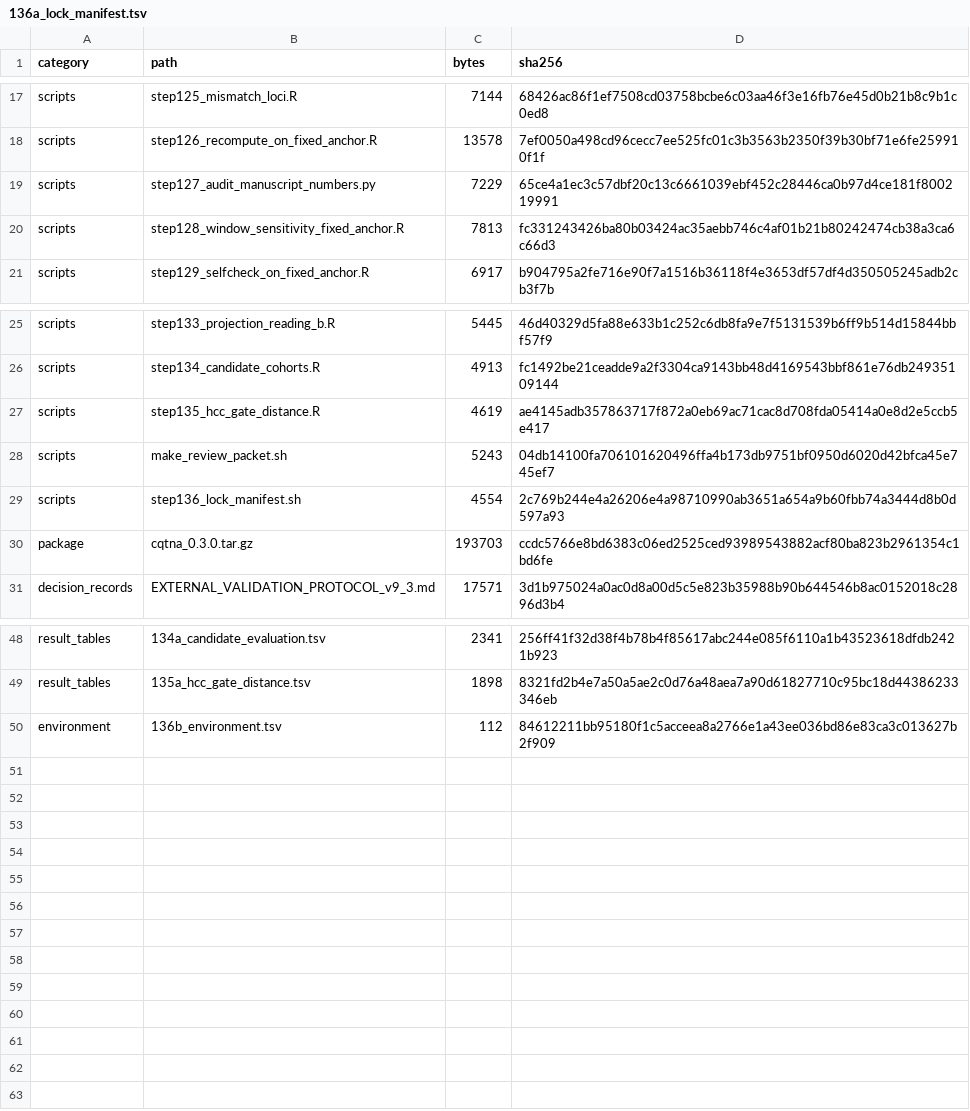
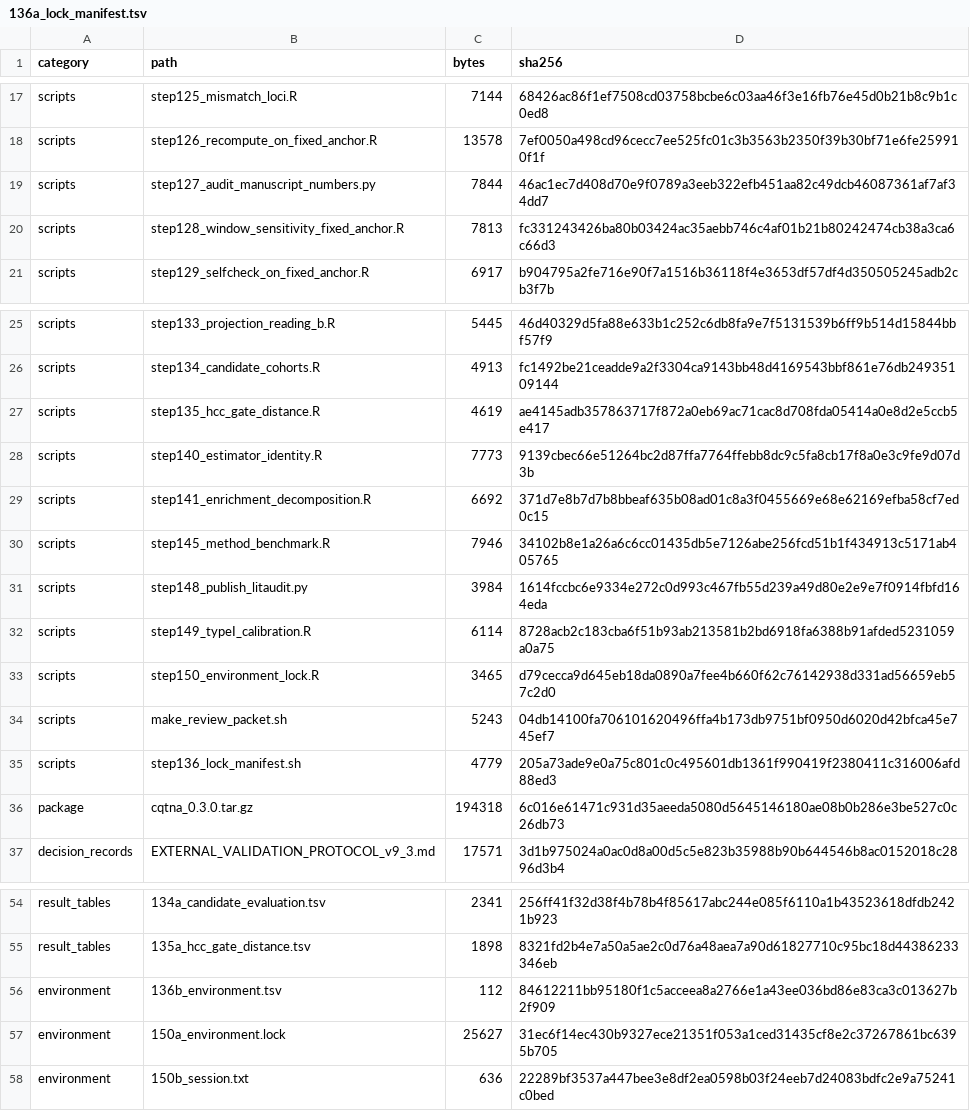
Before and after one commit to tangrzh3/cqtna-audit, a TSV file: 136a_lock_manifest.tsv, drawn as a sheet; only a part is shown, gaps mark what is left out.

Commit message:
Item 6, the part that does not need the author: a real environment lockfile
226 packages with exact versions -- 19 the analysis calls directly, 207 pulled
in recursively -- in renv.lock's JSON structure, so renv::restore() reads it,
plus the full sessionInfo. susieR 0.14.2, coloc 5.2.3, data.table 1.16.0,
Seurat 5.5.1, R 4.4.1.

It is not produced by renv and does not claim to be. What it records is what is
installed now, and what is installed now is what produced the current result
tables, since everything from 132 to 150 was run in this environment. It cannot
describe any earlier run, and S40_LOCK now says so in those words instead of the
previous entry, which said a lockfile made today would be a retrospective
document. That was right about a lockfile claiming to describe the past and
wrong about one that states its own date.

Still missing and still needing the author or the institution: a container
image, the repository DOI, and the maintainer identity in DESCRIPTION. The
container matters more than a package list -- this round showed that randomness
unrelated to BLAS can change a result (S45), and a lockfile does not pin the
operating system, the BLAS or the compiler.

The manifest picked up three entries named "n" from a broken line continuation I
introduced while extending it; fixed, and it now hashes 57 files with none
missing.

```diff
--- a/136a_lock_manifest.tsv
+++ b/136a_lock_manifest.tsv
@@ -18,3 +18,3 @@ scripts	step125_mismatch_loci.R	7144	68426ac86f1ef7508cd03758bcbe6c03aa46f3e16fb
 scripts	step126_recompute_on_fixed_anchor.R	13578	7ef0050a498cd96cecc7ee525fc01c3b3563b2350f39b30bf71e6fe259910f1f
-scripts	step127_audit_manuscript_numbers.py	7229	65ce4a1ec3c57dbf20c13c6661039ebf452c28446ca0b97d4ce181f800219991
+scripts	step127_audit_manuscript_numbers.py	7844	46ac1ec7d408d70e9f0789a3eeb322efb451aa82c49dcb46087361af7af34dd7
 scripts	step128_window_sensitivity_fixed_anchor.R	7813	fc331243426ba80b03424ac35aebb746c4af01b21b80242474cb38a3ca6c66d3
@@ -27,5 +27,11 @@ scripts	step134_candidate_cohorts.R	4913	fc1492be21ceadde9a2f3304ca9143bb48d4169
 scripts	step135_hcc_gate_distance.R	4619	ae4145adb357863717f872a0eb69ac71cac8d708fda05414a0e8d2e5ccb5e417
+scripts	step140_estimator_identity.R	7773	9139cbec66e51264bc2d87ffa7764ffebb8dc9c5fa8cb17f8a0e3c9fe9d07d3b
+scripts	step141_enrichment_decomposition.R	6692	371d7e8b7d7b8bbeaf635b08ad01c8a3f0455669e68e62169efba58cf7ed0c15
+scripts	step145_method_benchmark.R	7946	34102b8e1a26a6c6cc01435db5e7126abe256fcd51b1f434913c5171ab405765
+scripts	step148_publish_litaudit.py	3984	1614fccbc6e9334e272c0d993c467fb55d239a49d80e2e9e7f0914fbfd164eda
+scripts	step149_typeI_calibration.R	6114	8728acb2c183cba6f51b93ab213581b2bd6918fa6388b91afded5231059a0a75
+scripts	step150_environment_lock.R	3465	d79cecca9d645eb18da0890a7fee4b660f62c76142938d331ad56659eb57c2d0
 scripts	make_review_packet.sh	5243	04db14100fa706101620496ffa4b173db9751bf0950d6020d42bfca45e745ef7
-scripts	step136_lock_manifest.sh	4554	2c769b244e4a26206e4a98710990ab3651a654a9b60fbb74a3444d8b0d597a93
-package	cqtna_0.3.0.tar.gz	193703	ccdc5766e8bd6383c06ed2525ced93989543882acf80ba823b2961354c1bd6fe
+scripts	step136_lock_manifest.sh	4779	205a73ade9e0a75c801c0c495601db1361f990419f2380411c316006afd88ed3
+package	cqtna_0.3.0.tar.gz	194318	6c016e61471c931d35aeeda5080d5645146180ae08b0b286e3be527c0c26db73
 decision_records	EXTERNAL_VALIDATION_PROTOCOL_v9_3.md	17571	3d1b975024a0ac0d8a00d5c5e823b35988b90b644546b8ac0152018c2896d3b4
@@ -50 +56,3 @@ result_tables	135a_hcc_gate_distance.tsv	1898	8321fd2b4e7a50a5ae2c0d76a48aea7a90
 environment	136b_environment.tsv	112	84612211bb95180f1c5acceea8a2766e1a43ee036bd86e83ca3c013627b2f909
+environment	150a_environment.lock	25627	31ec6f14ec430b9327ece21351f053a1ced31435cf8e2c37267861bc6395b705
+environment	150b_session.txt	636	22289bf3537a447bee3e8df2ea0598b03f24eeb7d24083bdfc2e9a75241c0bed
```
Also changed, not shown: 7 other files.
